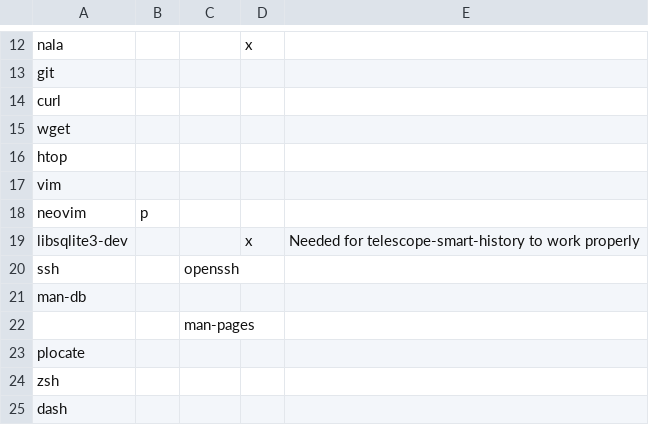
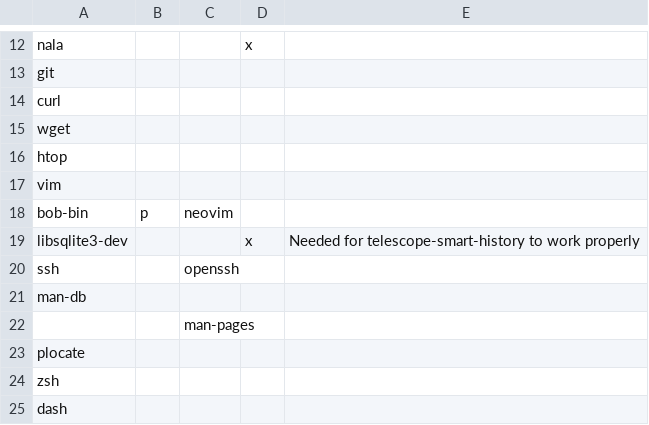
Before and after one commit to sarmong/dotfiles, a TSV file: packages/packages.tsv, drawn as a sheet; only a part is shown, gaps mark what is left out.

```diff
--- a/packages/packages.tsv
+++ b/packages/packages.tsv
@@ -17,3 +17,3 @@ htop
 vim				
-neovim	p			
+bob-bin	p	neovim		
 libsqlite3-dev			x	Needed for telescope-smart-history to work properly
```
Also changed, not shown: 4 other files.
